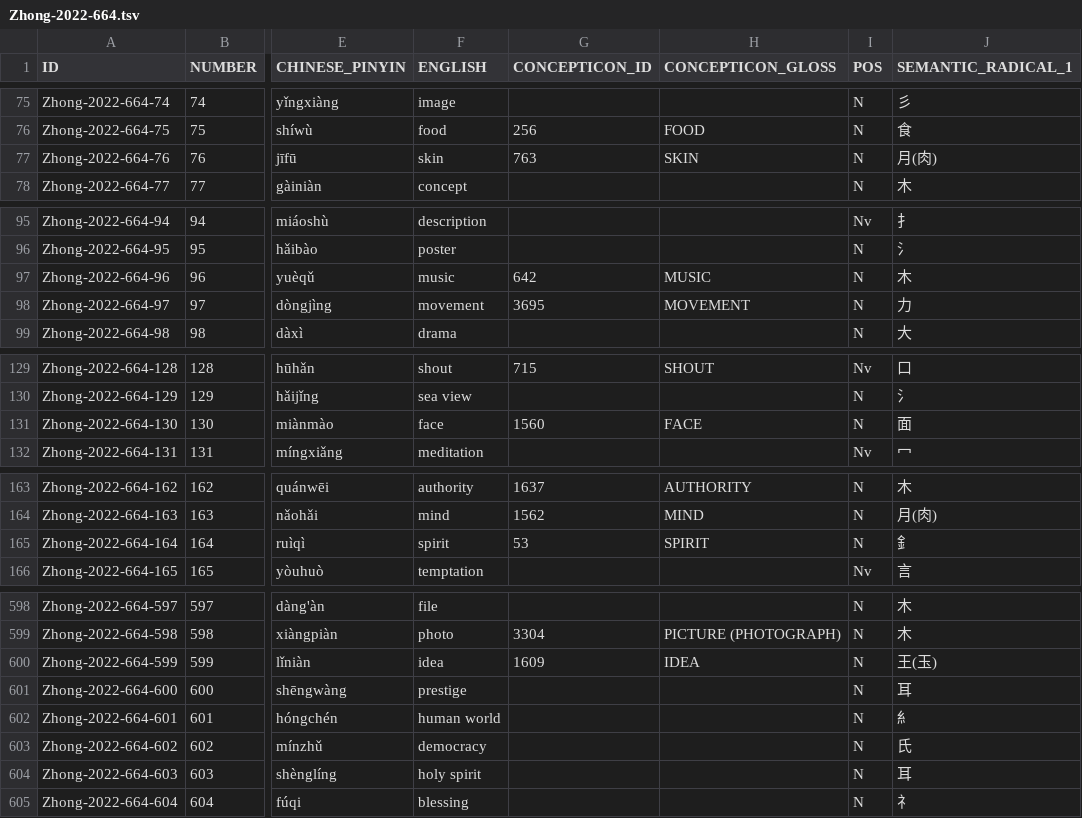
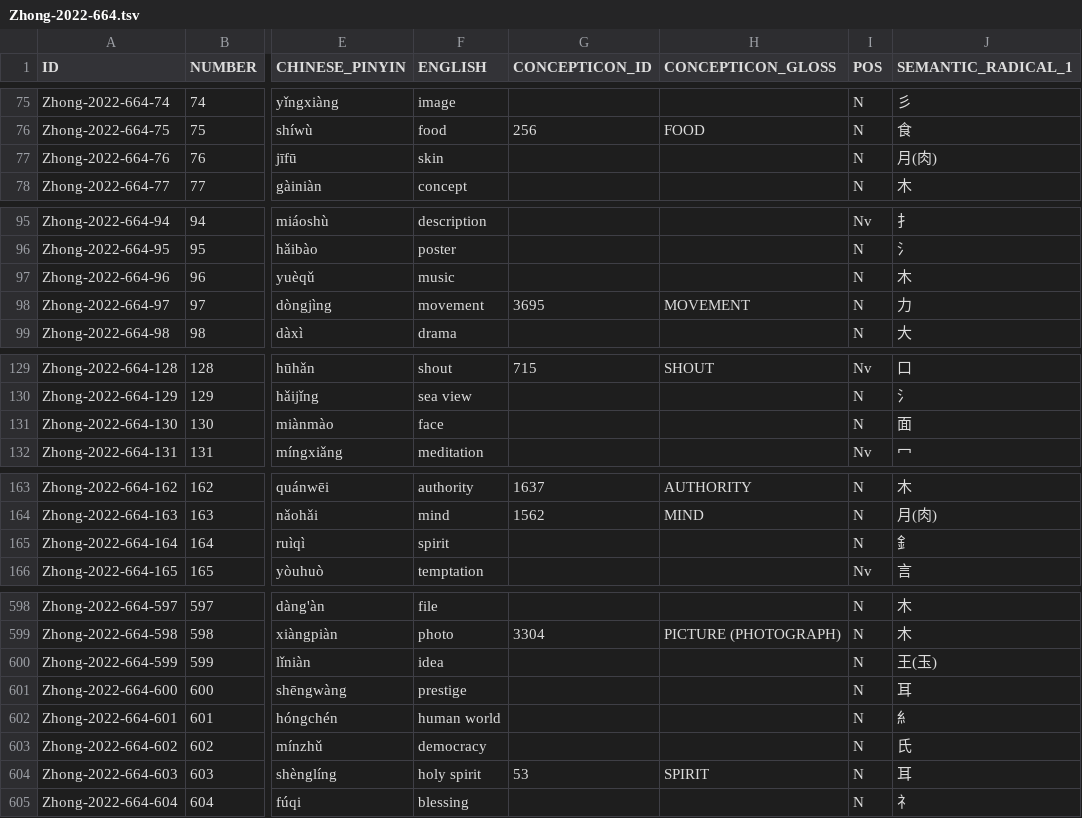
Before and after one commit to concepticon/concepticon-data, a TSV file: concepticondata/conceptlists/Zhong-2022-664.tsv, drawn as a sheet; only a part is shown, gaps mark what is left out; the diff covers the shown part only; the diff names each change by its address in the sheet, - before the commit and + after, or states it on an @@ line.

```diff
--- a/concepticondata/conceptlists/Zhong-2022-664.tsv
+++ b/concepticondata/conceptlists/Zhong-2022-664.tsv
-G77 (CONCEPTICON_ID): 763
+G77 (CONCEPTICON_ID): (empty)
-H77 (CONCEPTICON_GLOSS): SKIN
+H77 (CONCEPTICON_GLOSS): (empty)
-G97 (CONCEPTICON_ID): 642
+G97 (CONCEPTICON_ID): (empty)
-H97 (CONCEPTICON_GLOSS): MUSIC
+H97 (CONCEPTICON_GLOSS): (empty)
-G131 (CONCEPTICON_ID): 1560
+G131 (CONCEPTICON_ID): (empty)
-H131 (CONCEPTICON_GLOSS): FACE
+H131 (CONCEPTICON_GLOSS): (empty)
-G165 (CONCEPTICON_ID): 53
+G165 (CONCEPTICON_ID): (empty)
-H165 (CONCEPTICON_GLOSS): SPIRIT
+H165 (CONCEPTICON_GLOSS): (empty)
-G600 (CONCEPTICON_ID): 1609
+G600 (CONCEPTICON_ID): (empty)
-H600 (CONCEPTICON_GLOSS): IDEA
+H600 (CONCEPTICON_GLOSS): (empty)
-G604 (CONCEPTICON_ID): (empty)
+G604 (CONCEPTICON_ID): 53
-H604 (CONCEPTICON_GLOSS): (empty)
+H604 (CONCEPTICON_GLOSS): SPIRIT
```
Also changed, not shown: 54 edited cells elsewhere in this file.
